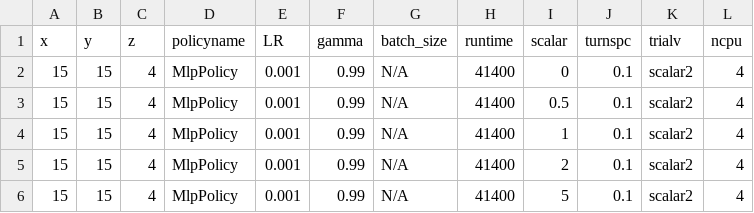
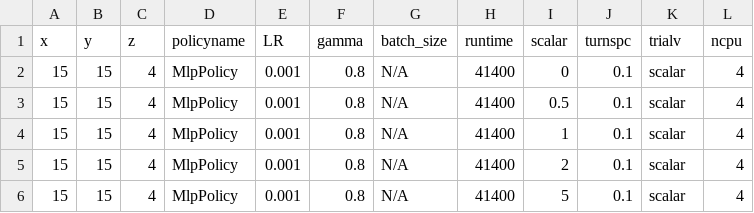
Before and after one commit to bogglem/MineSequencing, a CSV file: jobarrays/A2C_katana_job_input.csv, drawn as a sheet.

```diff
--- a/jobarrays/A2C_katana_job_input.csv
+++ b/jobarrays/A2C_katana_job_input.csv
@@ -1,6 +1,6 @@
 x,y,z,policyname,LR,gamma,batch_size,runtime,scalar,turnspc,trialv,ncpu
-15,15,4,MlpPolicy,0.001,0.99,N/A,41400,0,0.1,scalar2,4
-15,15,4,MlpPolicy,0.001,0.99,N/A,41400,0.5,0.1,scalar2,4
-15,15,4,MlpPolicy,0.001,0.99,N/A,41400,1,0.1,scalar2,4
-15,15,4,MlpPolicy,0.001,0.99,N/A,41400,2,0.1,scalar2,4
-15,15,4,MlpPolicy,0.001,0.99,N/A,41400,5,0.1,scalar2,4
+15,15,4,MlpPolicy,0.001,0.8,N/A,41400,0,0.1,scalar,4
+15,15,4,MlpPolicy,0.001,0.8,N/A,41400,0.5,0.1,scalar,4
+15,15,4,MlpPolicy,0.001,0.8,N/A,41400,1,0.1,scalar,4
+15,15,4,MlpPolicy,0.001,0.8,N/A,41400,2,0.1,scalar,4
+15,15,4,MlpPolicy,0.001,0.8,N/A,41400,5,0.1,scalar,4
```
Also changed, not shown: jobarrays/ACER_katana_job_input.csv, jobarrays/LR_job_input.csv, 4 other files.
